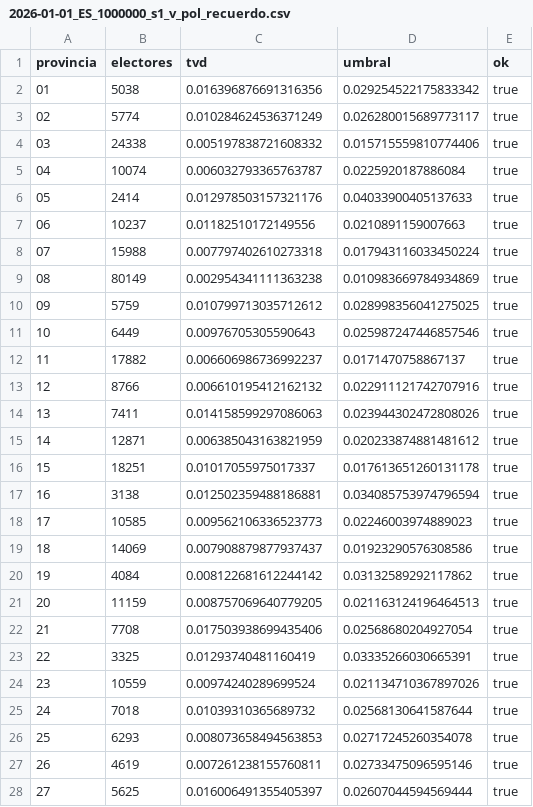
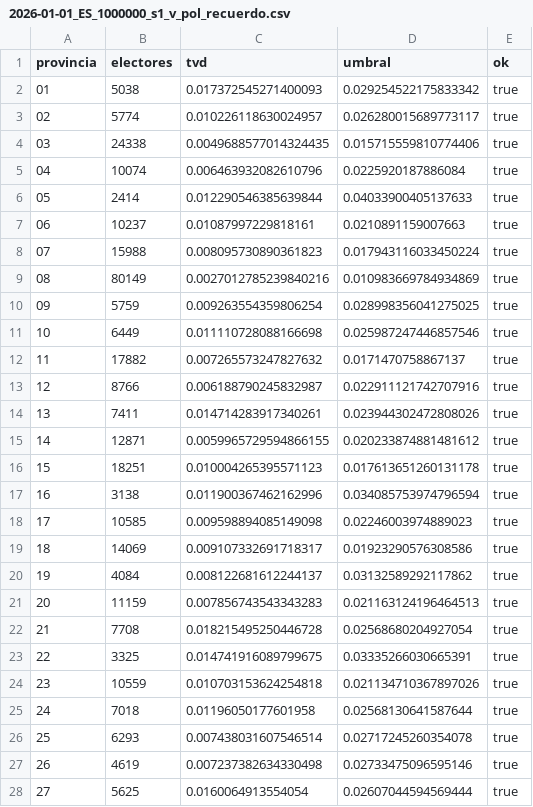
Before and after one commit to AlvaroArriola/SyntheticPopulation, a CSV file: reports/fase_08b/2026-01-01_ES_1000000_s1_v_pol_recuerdo.csv, drawn as a sheet; only a part is shown; the diff covers the shown part only.

```diff
--- a/reports/fase_08b/2026-01-01_ES_1000000_s1_v_pol_recuerdo.csv
+++ b/reports/fase_08b/2026-01-01_ES_1000000_s1_v_pol_recuerdo.csv
@@ -1,28 +1,28 @@
 provincia,electores,tvd,umbral,ok
-01,5038,0.016396876691316356,0.029254522175833342,true
-02,5774,0.010284624536371249,0.026280015689773117,true
-03,24338,0.005197838721608332,0.015715559810774406,true
-04,10074,0.006032793365763787,0.0225920187886084,true
-05,2414,0.012978503157321176,0.04033900405137633,true
-06,10237,0.01182510172149556,0.0210891159007663,true
-07,15988,0.007797402610273318,0.017943116033450224,true
-08,80149,0.002954341111363238,0.010983669784934869,true
-09,5759,0.010799713035712612,0.028998356041275025,true
-10,6449,0.00976705305590643,0.025987247446857546,true
-11,17882,0.006606986736992237,0.0171470758867137,true
-12,8766,0.006610195412162132,0.022911121742707916,true
-13,7411,0.014158599297086063,0.023944302472808026,true
-14,12871,0.006385043163821959,0.020233874881481612,true
-15,18251,0.01017055975017337,0.017613651260131178,true
-16,3138,0.012502359488186881,0.034085753974796594,true
-17,10585,0.009562106336523773,0.02246003974889023,true
-18,14069,0.007908879877937437,0.01923290576308586,true
-19,4084,0.008122681612244142,0.03132589292117862,true
-20,11159,0.008757069640779205,0.021163124196464513,true
-21,7708,0.017503938699435406,0.02568680204927054,true
-22,3325,0.01293740481160419,0.03335266030665391,true
-23,10559,0.00974240289699524,0.021134710367897026,true
-24,7018,0.01039310365689732,0.02568130641587644,true
-25,6293,0.008073658494563853,0.02717245260354078,true
-26,4619,0.007261238155760811,0.02733475096595146,true
-27,5625,0.016006491355405397,0.02607044594569444,true
+01,5038,0.017372545271400093,0.029254522175833342,true
+02,5774,0.010226118630024957,0.026280015689773117,true
+03,24338,0.0049688577014324435,0.015715559810774406,true
+04,10074,0.006463932082610796,0.0225920187886084,true
+05,2414,0.012290546385639844,0.04033900405137633,true
+06,10237,0.01087997229818161,0.0210891159007663,true
+07,15988,0.008095730890361823,0.017943116033450224,true
+08,80149,0.0027012785239840216,0.010983669784934869,true
+09,5759,0.009263554359806254,0.028998356041275025,true
+10,6449,0.011110728088166698,0.025987247446857546,true
+11,17882,0.007265573247827632,0.0171470758867137,true
+12,8766,0.006188790245832987,0.022911121742707916,true
+13,7411,0.014714283917340261,0.023944302472808026,true
+14,12871,0.0059965729594866155,0.020233874881481612,true
+15,18251,0.010004265395571123,0.017613651260131178,true
+16,3138,0.011900367462162996,0.034085753974796594,true
+17,10585,0.009598894085149098,0.02246003974889023,true
+18,14069,0.009107332691718317,0.01923290576308586,true
+19,4084,0.008122681612244137,0.03132589292117862,true
+20,11159,0.007856743543343283,0.021163124196464513,true
+21,7708,0.018215495250446728,0.02568680204927054,true
+22,3325,0.014741916089799675,0.03335266030665391,true
+23,10559,0.010703153624254818,0.021134710367897026,true
+24,7018,0.01196050177601958,0.02568130641587644,true
+25,6293,0.007438031607546514,0.02717245260354078,true
+26,4619,0.007237382634330498,0.02733475096595146,true
+27,5625,0.0160064913554054,0.02607044594569444,true
```
Also changed, not shown: 25 edited cells elsewhere in this file, reports/fase_08b/2026-01-01_ES_1000000_s1_v_pol_reservada_ccaa.csv, reports/fase_08b/2026-01-01_ES_1000000_s1_v_pol_reservada_espana.csv, 17 other files.
